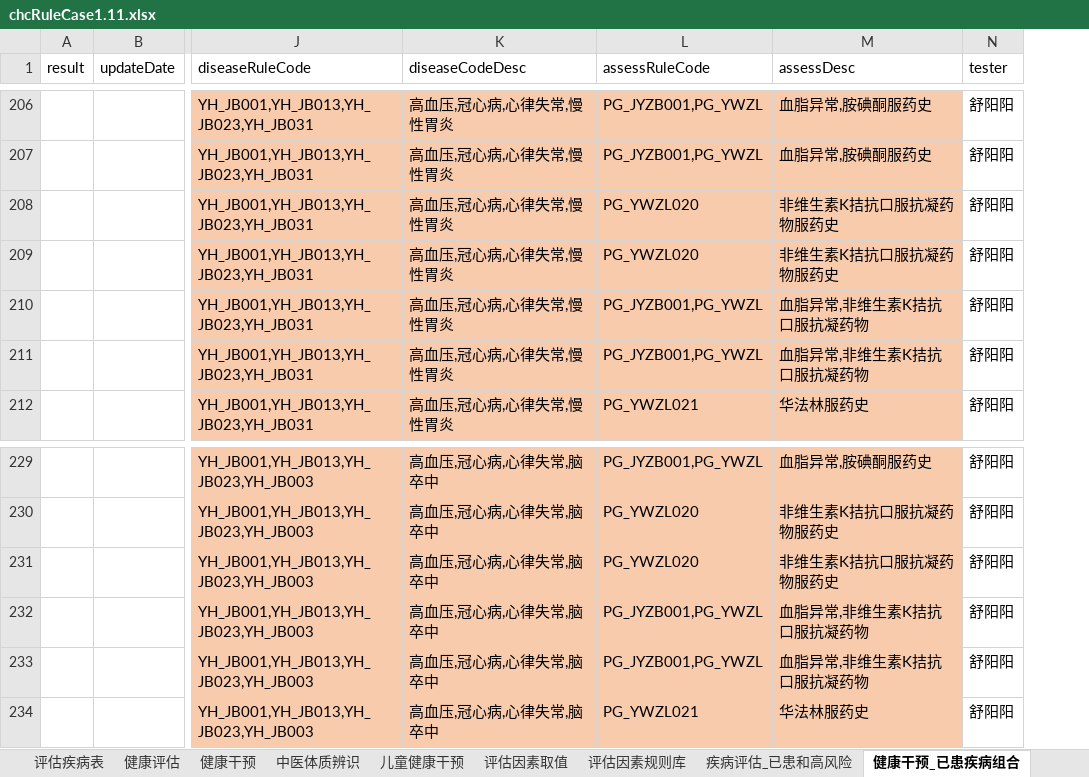
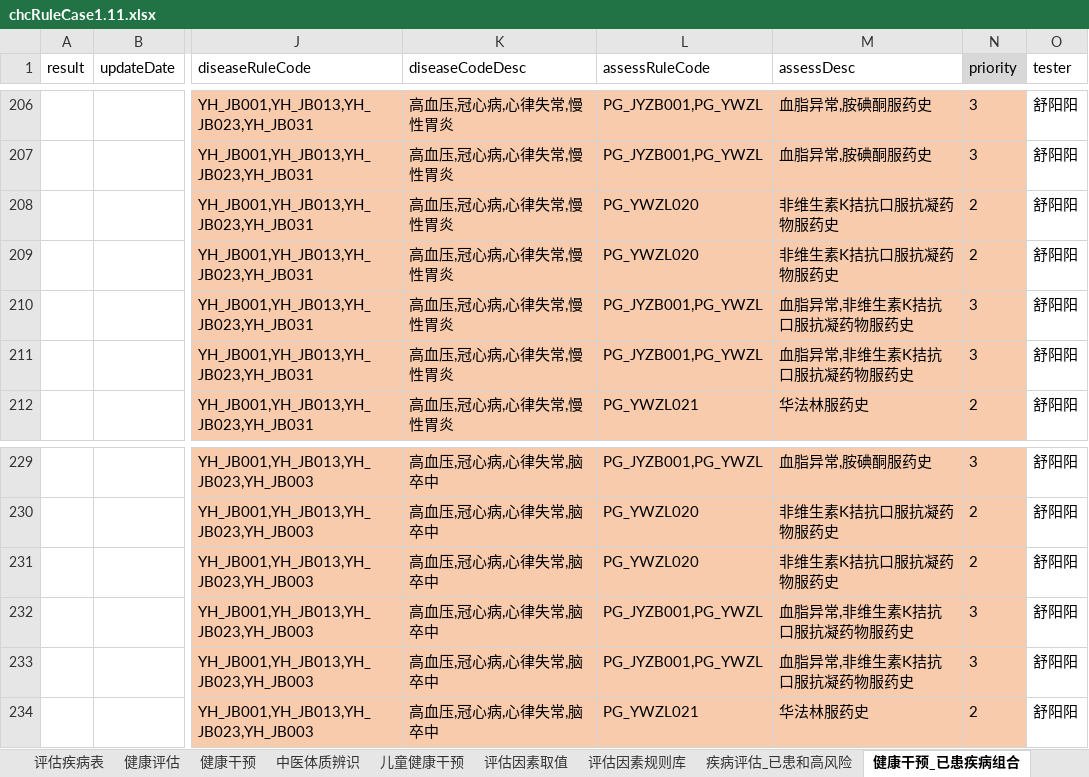
Before and after one commit to skducn/project1, an Excel workbook: instance/zyjk/CHC/rule/1.11/chcRuleCase1.11.xlsx, sheet 健康干预_已患疾病组合, drawn as a sheet; only a part is shown, gaps mark what is left out; values as stored, in another font and other column widths than the file's, no borders; the diff covers the shown part only; the diff names each change by its address in the sheet, - before the commit and + after, or states it on an @@ line.

```diff
--- a/instance/zyjk/CHC/rule/1.11/chcRuleCase1.11.xlsx (sheet 健康干预_已患疾病组合)
+++ b/instance/zyjk/CHC/rule/1.11/chcRuleCase1.11.xlsx (sheet 健康干预_已患疾病组合)
+column N (priority), rows 206-212: 3 | 3 | 2 | 2 | 3 | 3 | 2; rows 229-234: 3 | 2 | 2 | 3 | 3 | 2
-M210:M211 (assessDesc): 血脂异常,非维生素K拮抗口服抗凝药物
+M210:M211 (assessDesc): 血脂异常,非维生素K拮抗口服抗凝药物服药史
-M232:M233 (assessDesc): 血脂异常,非维生素K拮抗口服抗凝药物
+M232:M233 (assessDesc): 血脂异常,非维生素K拮抗口服抗凝药物服药史
```
Also changed, not shown: 58 edited cells elsewhere in this sheet, 17 other files.
